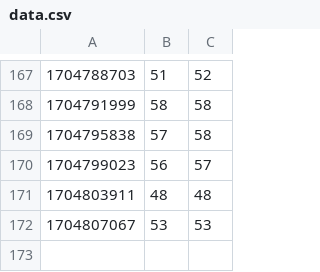
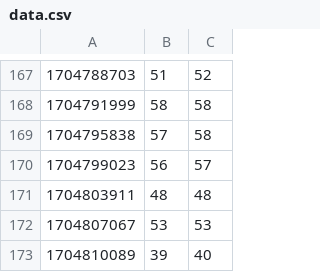
Before and after one commit to krzksz/airquality, a CSV file: docs/data.csv, drawn as a sheet; only a part is shown, gaps mark what is left out; the diff names each change by its address in the sheet, - before the commit and + after, or states it on an @@ line.

Commit message:
Update air quality data

```diff
--- a/docs/data.csv
+++ b/docs/data.csv
+row 173: 1704810089 | 39 | 40
```
